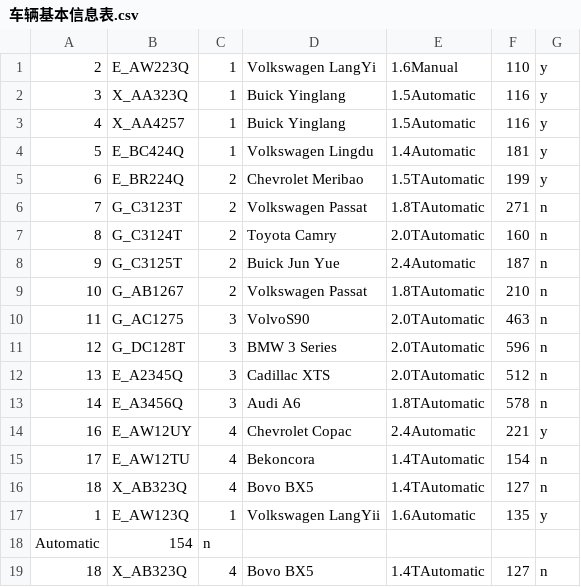
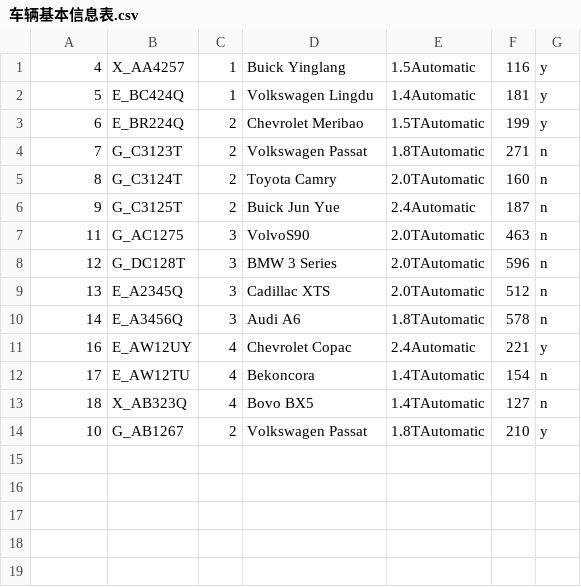
Before and after one commit to xieyuschen/CarManager, a CSV file: 车辆基本信息表.csv, drawn as a sheet.

```diff
--- a/车辆基本信息表.csv
+++ b/车辆基本信息表.csv
@@ -1,3 +1 @@
-2	E_AW223Q	1	Volkswagen LangYi	1.6Manual	110	y
-3	X_AA323Q	1	Buick Yinglang	1.5Automatic	116	y
 4	X_AA4257	1	Buick Yinglang	1.5Automatic	116	y
@@ -8,3 +6,2 @@
 9	G_C3125T	2	Buick Jun Yue	2.4Automatic	187	n
-10	G_AB1267	2	Volkswagen Passat	1.8TAutomatic	210	n
 11	G_AC1275	3	VolvoS90	2.0TAutomatic	463	n
@@ -16,4 +13,2 @@
 18	X_AB323Q	4	Bovo BX5	1.4TAutomatic	127	n
-1	E_AW123Q	1	Volkswagen LangYii	1.6Automatic	135	y
-Automatic	154	n
-18	X_AB323Q	4	Bovo BX5	1.4TAutomatic	127	n
+10	G_AB1267	2	Volkswagen Passat	1.8TAutomatic	210	y
```
Also changed, not shown: 4 other files.
